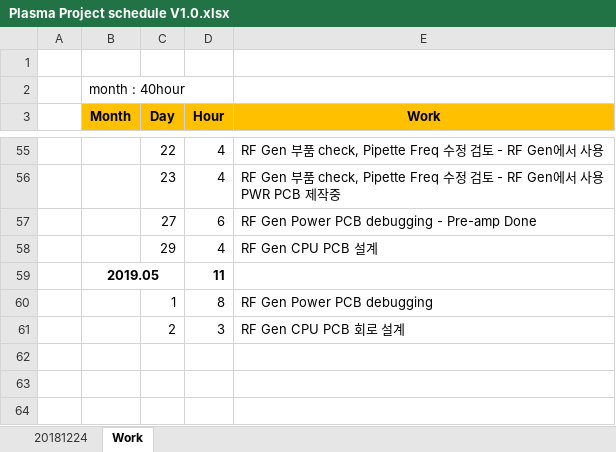
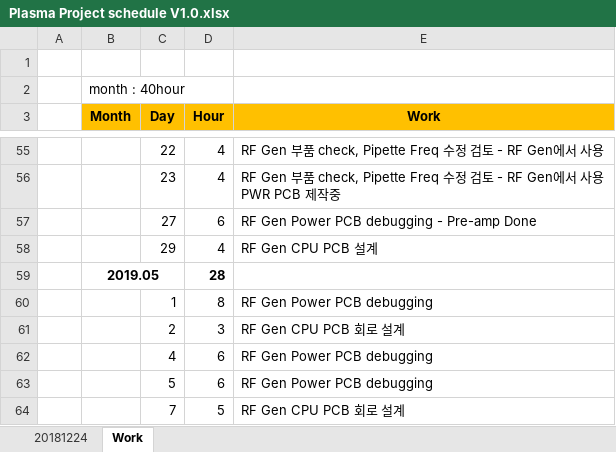
Before and after one commit to ArvidJoung/Plasma_Generator, an Excel workbook: Plasma Project schedule V1.0.xlsx, sheet Work, drawn as a sheet; only a part is shown, gaps mark what is left out; values as stored, in another font and other column widths than the file's, no borders; the diff names each change by its address in the sheet, - before the commit and + after, or states it on an @@ line.

Commit message:
1234

```diff
--- a/Plasma Project schedule V1.0.xlsx (sheet Work)
+++ b/Plasma Project schedule V1.0.xlsx (sheet Work)
-D59 (Hour): 11
+D59 (Hour): 28
+row 62:  |  | 4 | 6 | RF Gen Power PCB debugging
+row 63:  |  | 5 | 6 | RF Gen Power PCB debugging
+row 64:  |  | 7 | 5 | RF Gen CPU PCB 회로 설계
```
